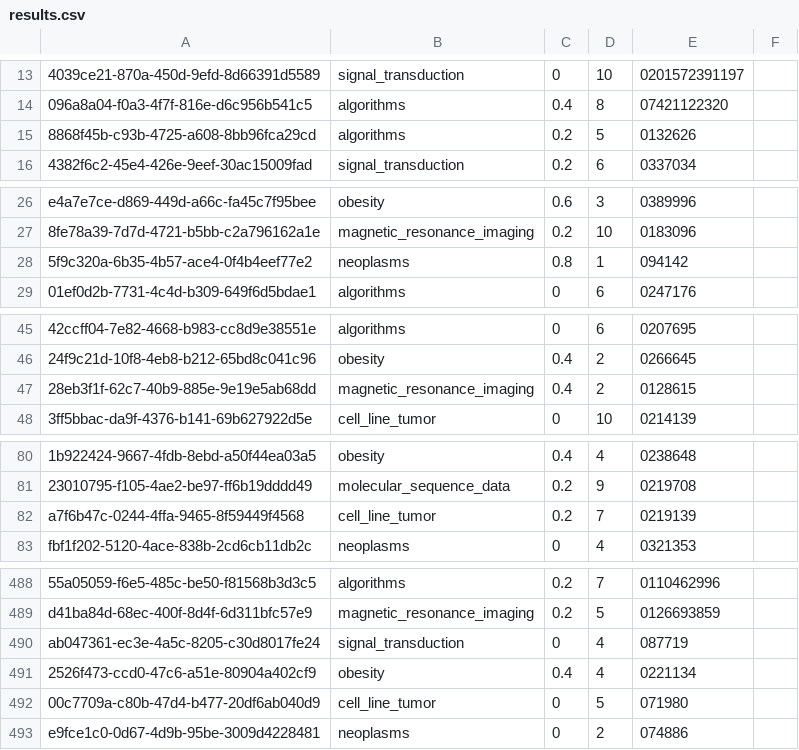
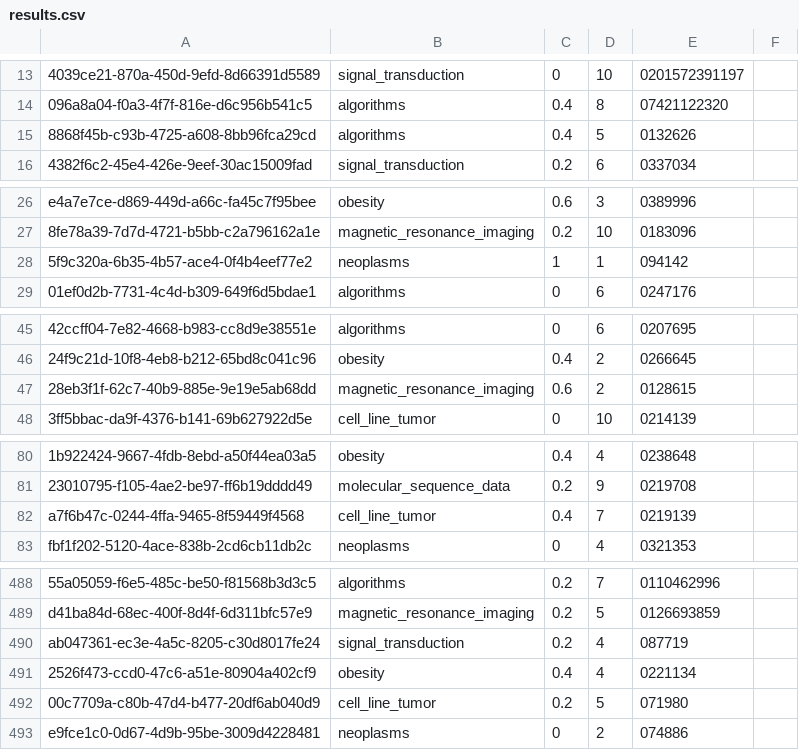
Before and after one commit to zelliott/maple, a CSV file: web_app/scripts/second_semester_analysis/results.csv, drawn as a sheet; only a part is shown, gaps mark what is left out; the diff covers the shown part only; the diff names each change by its address in the sheet, - before the commit and + after, or states it on an @@ line.

```diff
--- a/web_app/scripts/second_semester_analysis/results.csv
+++ b/web_app/scripts/second_semester_analysis/results.csv
-C15: 0.2
+C15: 0.4
-C28: 0.8
+C28: 1
-C47: 0.4
+C47: 0.6
-C82: 0.2
+C82: 0.4
-C490: 0
+C490: 0.2
-C492: 0
+C492: 0.2
```
Also changed, not shown: 1 added row, 1 removed row and 29 edited cells elsewhere in this file, 2 other files.
